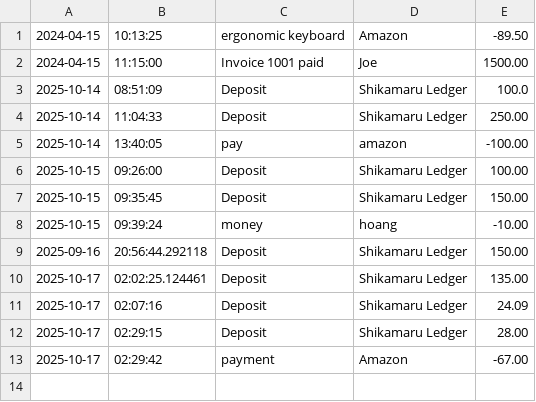
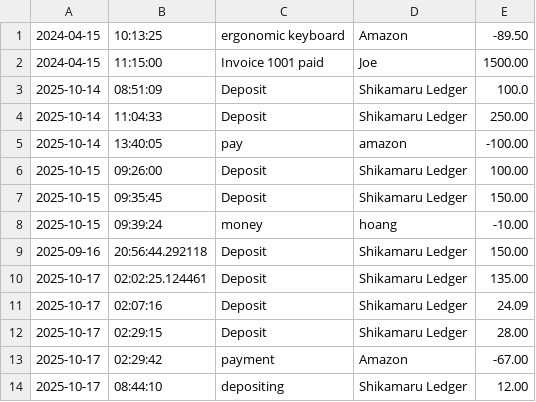
Before and after one commit to alan-6565/ByteBalance, a CSV file: transactions.csv, drawn as a sheet; the diff names each change by its address in the sheet, - before the commit and + after, or states it on an @@ line.

```diff
--- a/transactions.csv
+++ b/transactions.csv
+row 14: 2025-10-17 | 08:44:10 | depositing | Shikamaru Ledger | 12.00
```
Also changed, not shown: 1 other file.
